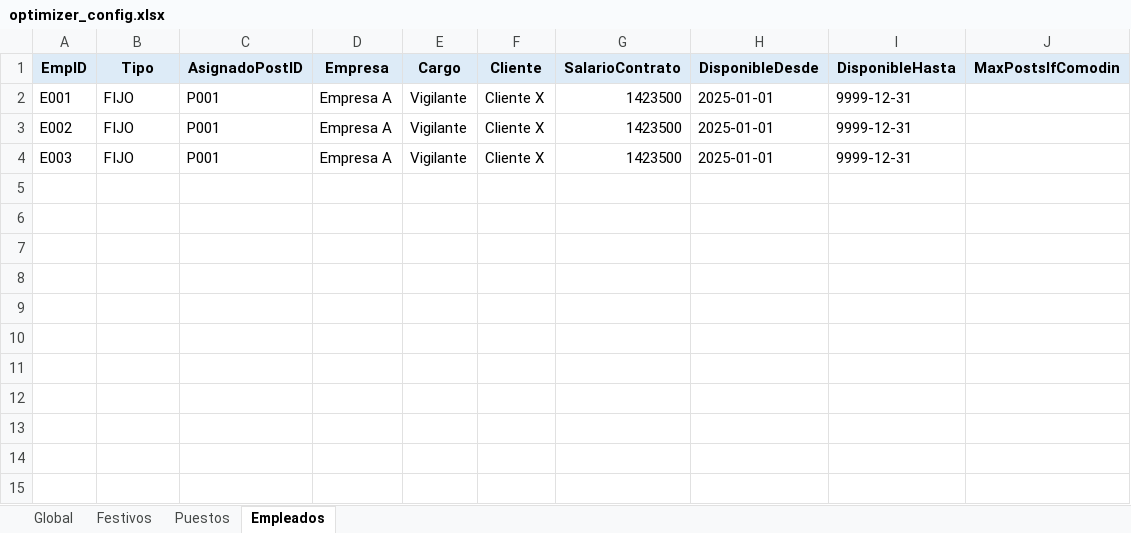
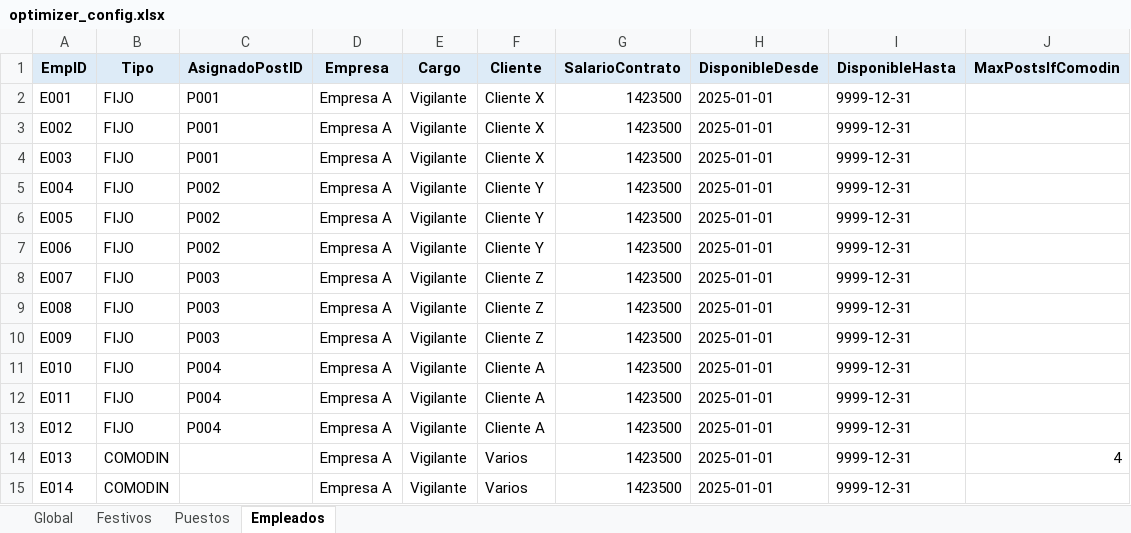
Before and after one commit to davidcamilo0710/shift_planner, an Excel workbook: config/optimizer_config.xlsx, sheet Empleados, drawn as a sheet; values as stored, in another font and other column widths than the file's, no borders; the diff names each change by its address in the sheet, - before the commit and + after, or states it on an @@ line.

```diff
--- a/config/optimizer_config.xlsx (sheet Empleados)
+++ b/config/optimizer_config.xlsx (sheet Empleados)
+row 5: E004 | FIJO | P002 | Empresa A | Vigilante | Cliente Y | 1423500 | 2025-01-01 | 9999-12-31
+row 6: E005 | FIJO | P002 | Empresa A | Vigilante | Cliente Y | 1423500 | 2025-01-01 | 9999-12-31
+row 7: E006 | FIJO | P002 | Empresa A | Vigilante | Cliente Y | 1423500 | 2025-01-01 | 9999-12-31
+row 8: E007 | FIJO | P003 | Empresa A | Vigilante | Cliente Z | 1423500 | 2025-01-01 | 9999-12-31
+row 9: E008 | FIJO | P003 | Empresa A | Vigilante | Cliente Z | 1423500 | 2025-01-01 | 9999-12-31
+row 10: E009 | FIJO | P003 | Empresa A | Vigilante | Cliente Z | 1423500 | 2025-01-01 | 9999-12-31
+row 11: E010 | FIJO | P004 | Empresa A | Vigilante | Cliente A | 1423500 | 2025-01-01 | 9999-12-31
+row 12: E011 | FIJO | P004 | Empresa A | Vigilante | Cliente A | 1423500 | 2025-01-01 | 9999-12-31
+row 13: E012 | FIJO | P004 | Empresa A | Vigilante | Cliente A | 1423500 | 2025-01-01 | 9999-12-31
+row 14: E013 | COMODIN |  | Empresa A | Vigilante | Varios | 1423500 | 2025-01-01 | 9999-12-31 | 4
+row 15: E014 | COMODIN |  | Empresa A | Vigilante | Varios | 1423500 | 2025-01-01 | 9999-12-31
```
Also changed, not shown: sheet Puestos, output/results.xlsx, 3 other files.
